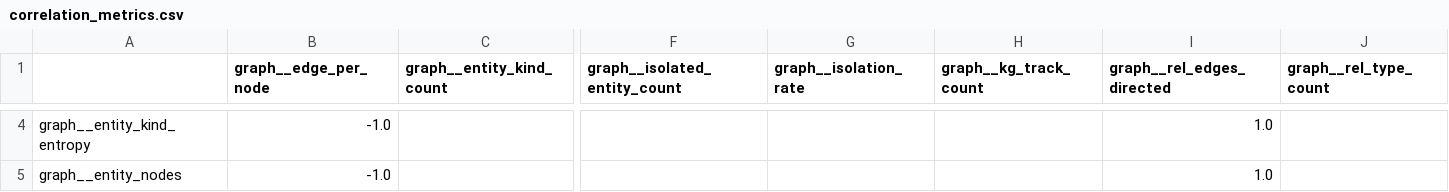
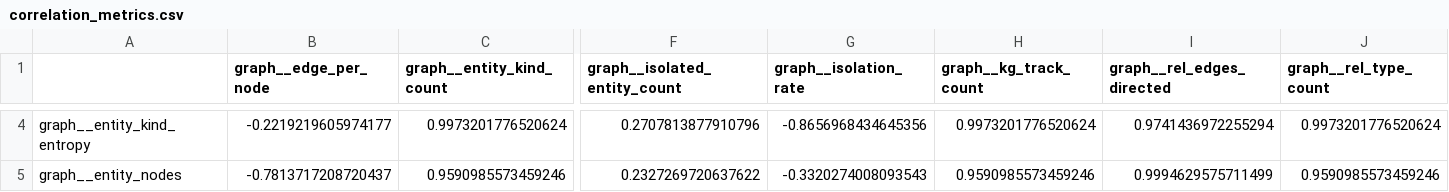
Before and after one commit to pdebarros/MLOps, a CSV file: MLOps/Ops_Project/analysis_csvs/Gemini-Pro-Graph/correlation_metrics.csv, drawn as a sheet; only a part is shown, gaps mark what is left out; the diff covers the shown part only; the diff names each change by its address in the sheet, - before the commit and + after, or states it on an @@ line.

```diff
--- a/MLOps/Ops_Project/analysis_csvs/Gemini-Pro-Graph/correlation_metrics.csv
+++ b/MLOps/Ops_Project/analysis_csvs/Gemini-Pro-Graph/correlation_metrics.csv
-B4 (graph__edge_per_node): -1.0
+B4 (graph__edge_per_node): -0.2219219605974177
-C4 (graph__entity_kind_count): (empty)
+C4 (graph__entity_kind_count): 0.9973201776520624
-F4 (graph__isolated_entity_count): (empty)
+F4 (graph__isolated_entity_count): 0.2707813877910796
-G4 (graph__isolation_rate): (empty)
+G4 (graph__isolation_rate): -0.8656968434645356
-H4 (graph__kg_track_count): (empty)
+H4 (graph__kg_track_count): 0.9973201776520624
-I4 (graph__rel_edges_directed): 1.0
+I4 (graph__rel_edges_directed): 0.9741436972255294
-J4 (graph__rel_type_count): (empty)
+J4 (graph__rel_type_count): 0.9973201776520624
-B5 (graph__edge_per_node): -1.0
+B5 (graph__edge_per_node): -0.7813717208720437
-C5 (graph__entity_kind_count): (empty)
+C5 (graph__entity_kind_count): 0.9590985573459246
-F5 (graph__isolated_entity_count): (empty)
+F5 (graph__isolated_entity_count): 0.2327269720637622
-G5 (graph__isolation_rate): (empty)
+G5 (graph__isolation_rate): -0.3320274008093543
-H5 (graph__kg_track_count): (empty)
+H5 (graph__kg_track_count): 0.9590985573459246
-I5 (graph__rel_edges_directed): 1.0
+I5 (graph__rel_edges_directed): 0.9994629575711499
-J5 (graph__rel_type_count): (empty)
+J5 (graph__rel_type_count): 0.9590985573459246
```
Also changed, not shown: 152 edited cells elsewhere in this file, MLOps/Ops_Project/analysis_csvs/Gemini-Pro-Graph/wide_table.csv, 27 other files.
